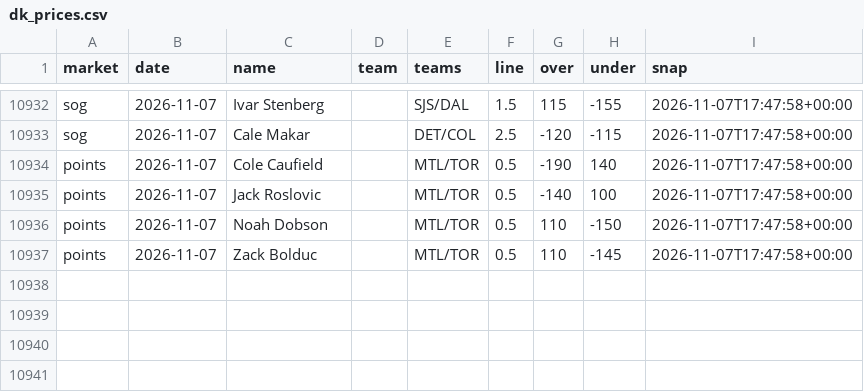
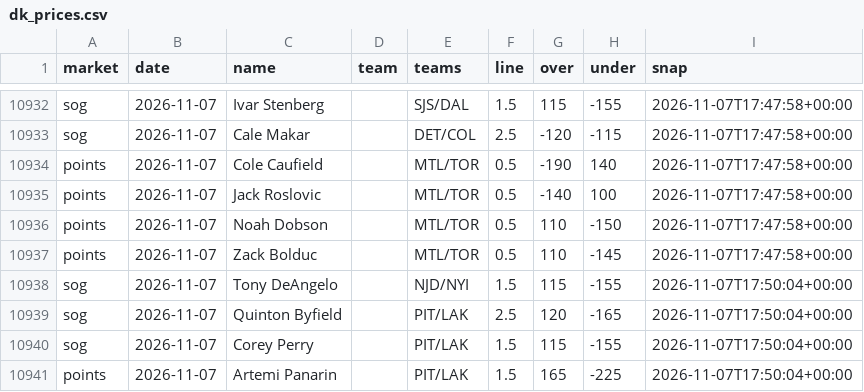
Before and after one commit to quinnrob11-sketch/qrob-nhl-goalie-model, a CSV file: model/data/dk_prices.csv, drawn as a sheet; only a part is shown, gaps mark what is left out; the diff names each change by its address in the sheet, - before the commit and + after, or states it on an @@ line.

```diff
--- a/model/data/dk_prices.csv
+++ b/model/data/dk_prices.csv
+row 10938: sog | 2026-11-07 | Tony DeAngelo |  | NJD/NYI | 1.5 | 115 | -155 | 2026-11-07T17:50:04+00:00
+row 10939: sog | 2026-11-07 | Quinton Byfield |  | PIT/LAK | 2.5 | 120 | -165 | 2026-11-07T17:50:04+00:00
+row 10940: sog | 2026-11-07 | Corey Perry |  | PIT/LAK | 1.5 | 115 | -155 | 2026-11-07T17:50:04+00:00
+row 10941: points | 2026-11-07 | Artemi Panarin |  | PIT/LAK | 1.5 | 165 | -225 | 2026-11-07T17:50:04+00:00
```
Also changed, not shown: model/data/legs.csv, 10 other files.
